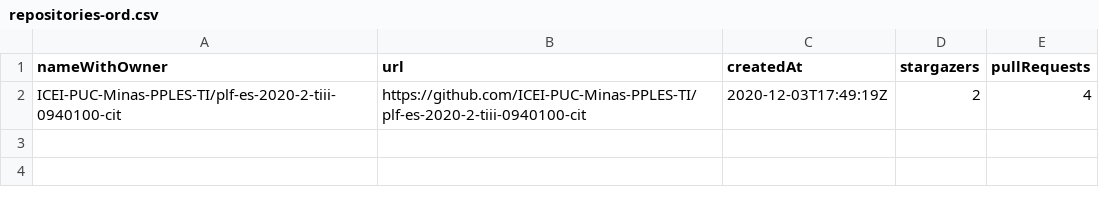
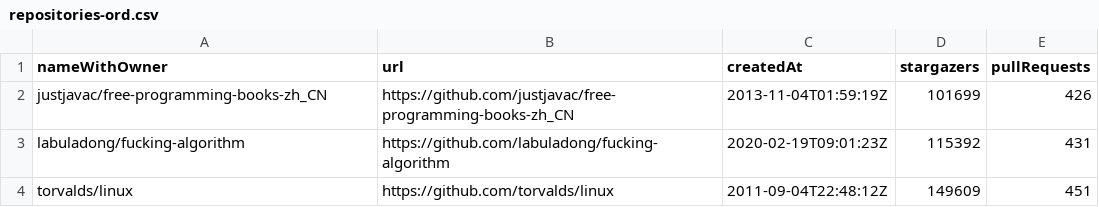
Before and after one commit to Projetos-PUC-Alunos/Laboratorio03, a CSV file: csvs/repositories-ord.csv, drawn as a sheet.

```diff
--- a/csvs/repositories-ord.csv
+++ b/csvs/repositories-ord.csv
@@ -1,2 +1,4 @@
 nameWithOwner,url,createdAt,stargazers,pullRequests
-ICEI-PUC-Minas-PPLES-TI/plf-es-2020-2-tiii-0940100-cit,https://github.com/ICEI-PUC-Minas-PPLES-TI/plf-es-2020-2-tiii-0940100-cit,2020-12-03T17:49:19Z,2,4
+justjavac/free-programming-books-zh_CN,https://github.com/justjavac/free-programming-books-zh_CN,2013-11-04T01:59:19Z,101699,426
+labuladong/fucking-algorithm,https://github.com/labuladong/fucking-algorithm,2020-02-19T09:01:23Z,115392,431
+torvalds/linux,https://github.com/torvalds/linux,2011-09-04T22:48:12Z,149609,451
```
Also changed, not shown: 1 other file.
